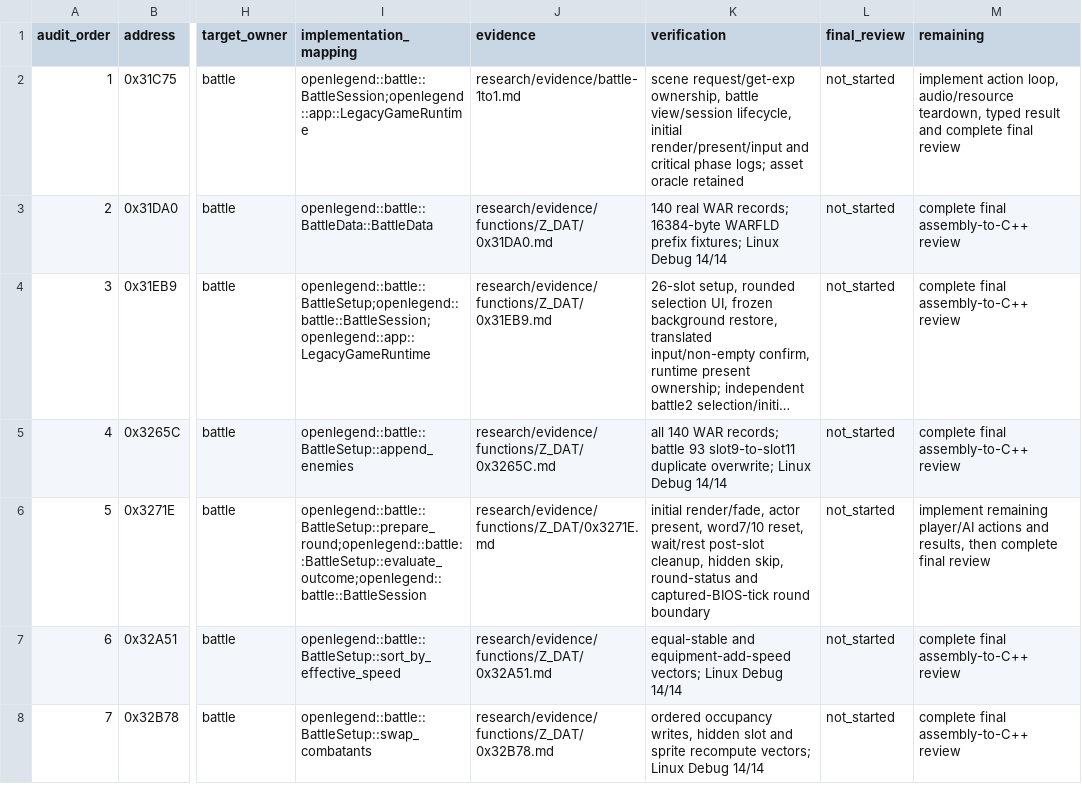
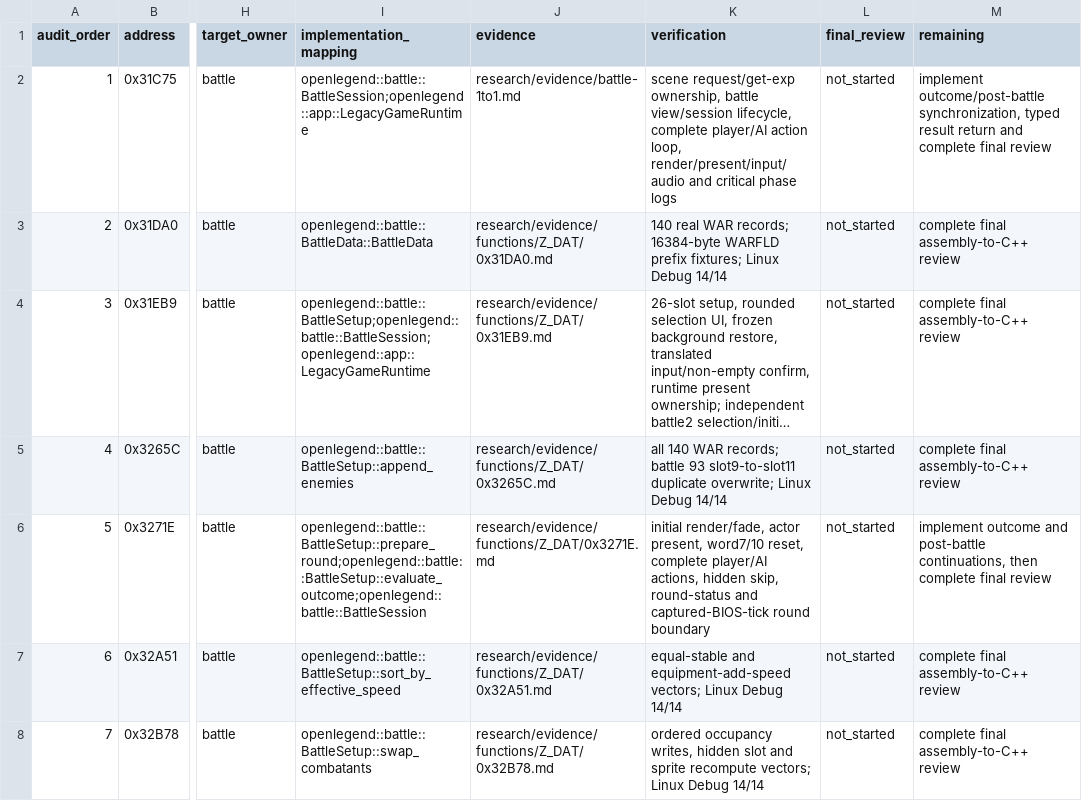
Before and after one commit to Ouroboros/OpenLegend, a TSV file: research/inventory/battle-closure.tsv, drawn as a sheet; only a part is shown, gaps mark what is left out; long unchanged cells end in …; the diff covers the shown part only; the diff names each change by its address in the sheet, - before the commit and + after, or states it on an @@ line.

```diff
--- a/research/inventory/battle-closure.tsv
+++ b/research/inventory/battle-closure.tsv
-K2 (verification): …view/session lifecycle, initial render/present/input and critical phase logs; asset oracle retained
+K2 (verification): …view/session lifecycle, complete player/AI action loop, render/present/input/audio and critical phase logs
-M2 (remaining): implement action loop, audio/resource teardown, typed result and complete…
+M2 (remaining): implement outcome/post-battle synchronization, typed result return and complete…
-K6 (verification): …word7/10 reset, wait/rest post-slot cleanup, hidden skip,…
+K6 (verification): …word7/10 reset, complete player/AI actions, hidden skip,…
-M6 (remaining): implement remaining player/AI actions and results, then complete…
+M6 (remaining): implement outcome and post-battle continuations, then complete…
```
Also changed, not shown: 30 edited cells elsewhere in this file, 19 other files.
